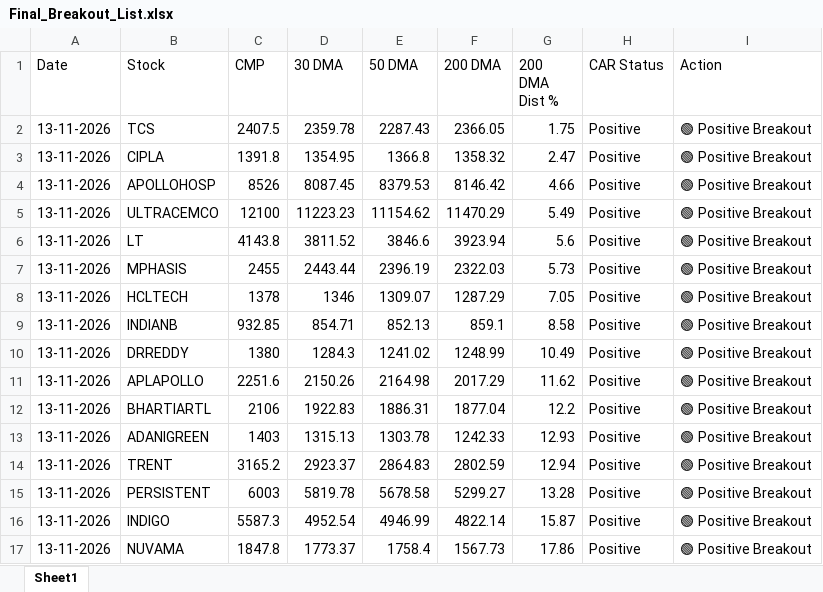
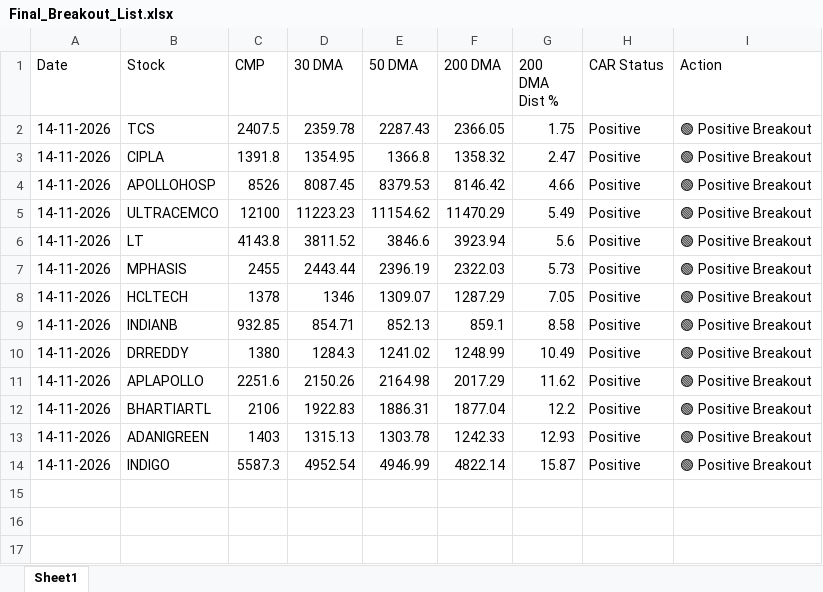
Before and after one commit to chiragkuk24/Final-Stocks, an Excel workbook: Final_Breakout_List.xlsx, sheet Sheet1, drawn as a sheet; values as stored, in another font and other column widths than the file's, no borders; removed rows and columns are numbered as before the commit, all else as after; the diff names each change by its address in the sheet, - before the commit and + after, or states it on an @@ line.

```diff
--- a/Final_Breakout_List.xlsx (sheet Sheet1)
+++ b/Final_Breakout_List.xlsx (sheet Sheet1)
-A2:A13 (Date): 13-11-2026
+A2:A13 (Date): 14-11-2026
-row 14: 13-11-2026 | TRENT | 3165.2 | 2923.37 | 2864.83 | 2802.59 | 12.94 | Positive | 🟢 Positive Breakout
-row 15: 13-11-2026 | PERSISTENT | 6003 | 5819.78 | 5678.58 | 5299.27 | 13.28 | Positive | 🟢 Positive Breakout
-A14 (Date): 13-11-2026
+A14 (Date): 14-11-2026
-row 17: 13-11-2026 | NUVAMA | 1847.8 | 1773.37 | 1758.4 | 1567.73 | 17.86 | Positive | 🟢 Positive Breakout
```
Also changed, not shown: Breakout_ML_Quant_Predictions.xlsx, 2 other files.
